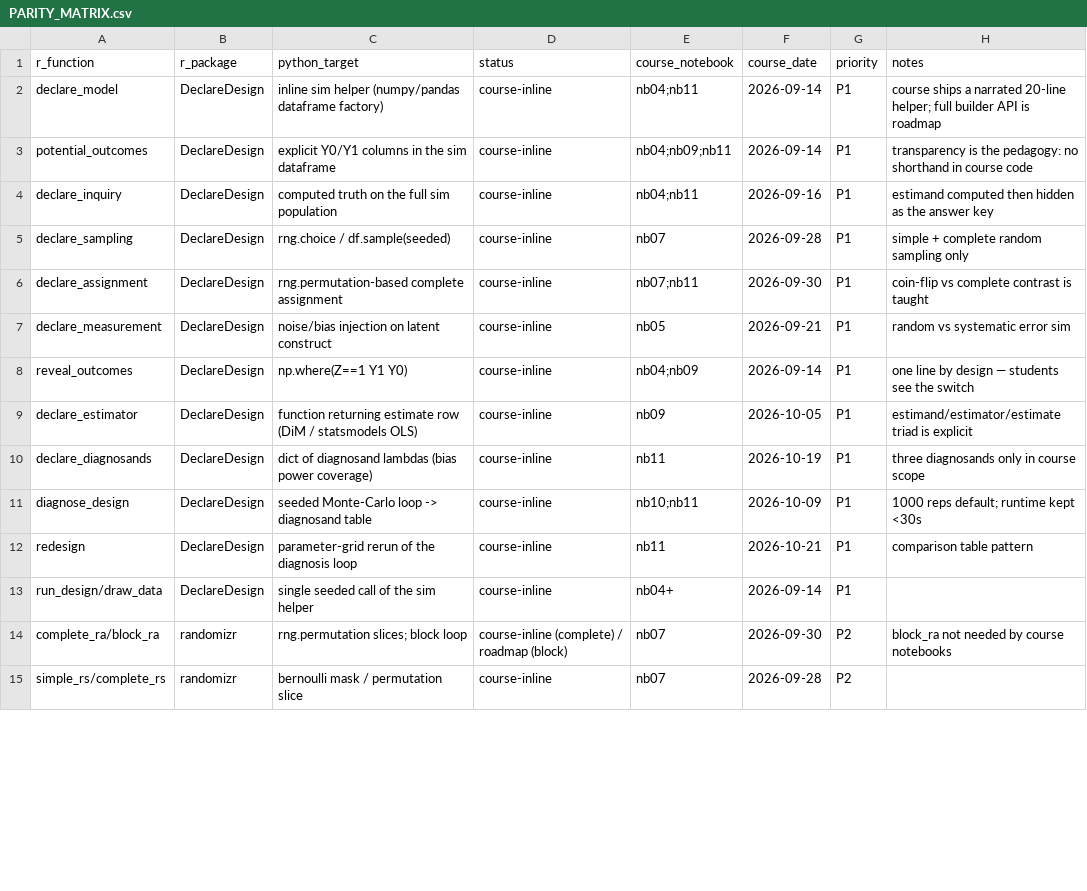
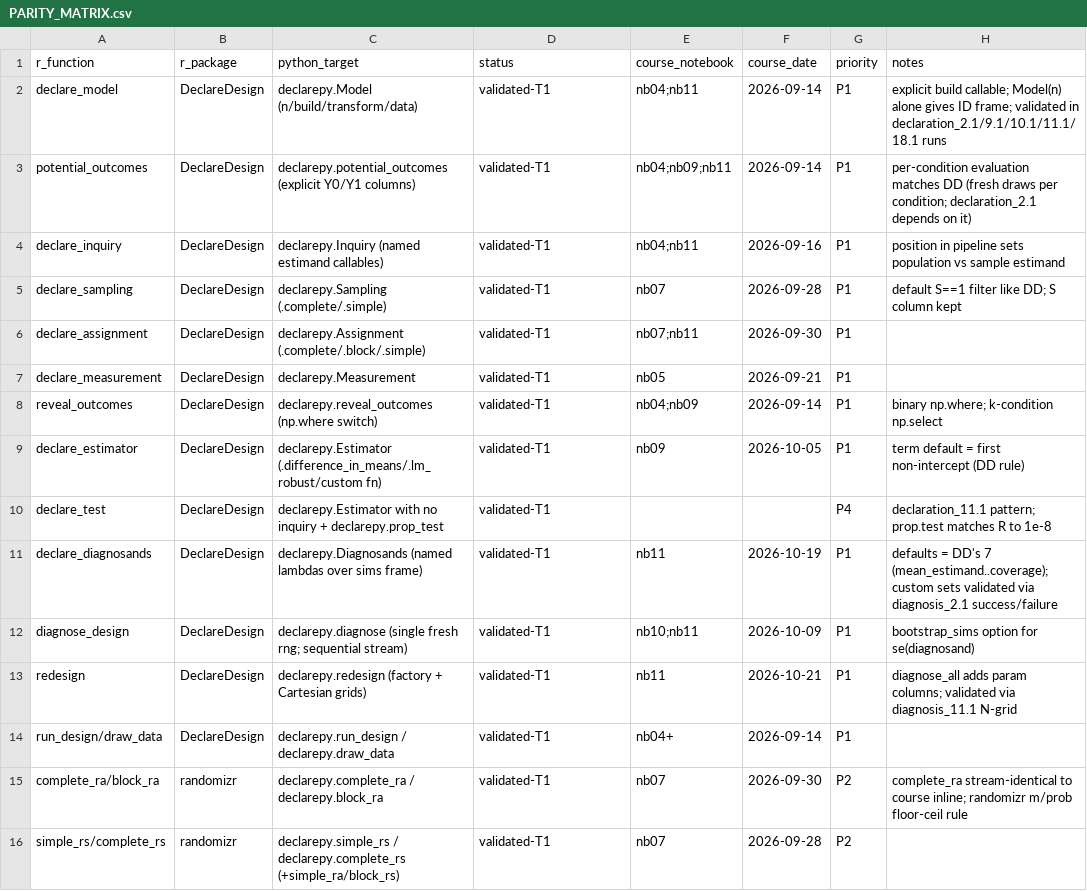
Before and after one commit to davi-moreira/declarepy, a CSV file: docs/spec/PARITY_MATRIX.csv, drawn as a sheet; only a part is shown; the diff covers the shown part only.

```diff
--- a/docs/spec/PARITY_MATRIX.csv
+++ b/docs/spec/PARITY_MATRIX.csv
@@ -1,15 +1,16 @@
 r_function,r_package,python_target,status,course_notebook,course_date,priority,notes
-declare_model,DeclareDesign,inline sim helper (numpy/pandas dataframe factory),course-inline,nb04;nb11,2026-09-14,P1,course ships a narrated 20-line helper; full builder API is roadmap
-potential_outcomes,DeclareDesign,explicit Y0/Y1 columns in the sim dataframe,course-inline,nb04;nb09;nb11,2026-09-14,P1,transparency is the pedagogy: no shorthand in course code
-declare_inquiry,DeclareDesign,computed truth on the full sim population,course-inline,nb04;nb11,2026-09-16,P1,estimand computed then hidden as the answer key
-declare_sampling,DeclareDesign,rng.choice / df.sample(seeded),course-inline,nb07,2026-09-28,P1,simple + complete random sampling only
-declare_assignment,DeclareDesign,rng.permutation-based complete assignment,course-inline,nb07;nb11,2026-09-30,P1,coin-flip vs complete contrast is taught
-declare_measurement,DeclareDesign,noise/bias injection on latent construct,course-inline,nb05,2026-09-21,P1,random vs systematic error sim
-reveal_outcomes,DeclareDesign,np.where(Z==1 Y1 Y0),course-inline,nb04;nb09,2026-09-14,P1,one line by design — students see the switch
-declare_estimator,DeclareDesign,function returning estimate row (DiM / statsmodels OLS),course-inline,nb09,2026-10-05,P1,estimand/estimator/estimate triad is explicit
-declare_diagnosands,DeclareDesign,dict of diagnosand lambdas (bias power coverage),course-inline,nb11,2026-10-19,P1,three diagnosands only in course scope
-diagnose_design,DeclareDesign,seeded Monte-Carlo loop -> diagnosand table,course-inline,nb10;nb11,2026-10-09,P1,1000 reps default; runtime kept <30s
-redesign,DeclareDesign,parameter-grid rerun of the diagnosis loop,course-inline,nb11,2026-10-21,P1,comparison table pattern
-run_design/draw_data,DeclareDesign,single seeded call of the sim helper,course-inline,nb04+,2026-09-14,P1,
-complete_ra/block_ra,randomizr,rng.permutation slices; block loop,course-inline (complete) / roadmap (block),nb07,2026-09-30,P2,block_ra not needed by course notebooks
-simple_rs/complete_rs,randomizr,bernoulli mask / permutation slice,course-inline,nb07,2026-09-28,P2,
+declare_model,DeclareDesign,declarepy.Model (n/build/transform/data),validated-T1,nb04;nb11,2026-09-14,P1,explicit build callable; Model(n) alone gives ID frame; validated in declaration_2.1/9.1/10.1/11.1/18.1 runs
+potential_outcomes,DeclareDesign,declarepy.potential_outcomes (explicit Y0/Y1 columns),validated-T1,nb04;nb09;nb11,2026-09-14,P1,per-condition evaluation matches DD (fresh draws per condition; declaration_2.1 depends on it)
+declare_inquiry,DeclareDesign,declarepy.Inquiry (named estimand callables),validated-T1,nb04;nb11,2026-09-16,P1,position in pipeline sets population vs sample estimand
+declare_sampling,DeclareDesign,declarepy.Sampling (.complete/.simple),validated-T1,nb07,2026-09-28,P1,default S==1 filter like DD; S column kept
+declare_assignment,DeclareDesign,declarepy.Assignment (.complete/.block/.simple),validated-T1,nb07;nb11,2026-09-30,P1,
+declare_measurement,DeclareDesign,declarepy.Measurement,validated-T1,nb05,2026-09-21,P1,
+reveal_outcomes,DeclareDesign,declarepy.reveal_outcomes (np.where switch),validated-T1,nb04;nb09,2026-09-14,P1,binary np.where; k-condition np.select
+declare_estimator,DeclareDesign,declarepy.Estimator (.difference_in_means/.lm_robust/custom fn),validated-T1,nb09,2026-10-05,P1,term default = first non-intercept (DD rule)
+declare_test,DeclareDesign,declarepy.Estimator with no inquiry + declarepy.prop_test,validated-T1,,,P4,declaration_11.1 pattern; prop.test matches R to 1e-8
+declare_diagnosands,DeclareDesign,declarepy.Diagnosands (named lambdas over sims frame),validated-T1,nb11,2026-10-19,P1,defaults = DD's 7 (mean_estimand..coverage); custom sets validated via diagnosis_2.1 success/failure
+diagnose_design,DeclareDesign,declarepy.diagnose (single fresh rng; sequential stream),validated-T1,nb10;nb11,2026-10-09,P1,bootstrap_sims option for se(diagnosand)
+redesign,DeclareDesign,declarepy.redesign (factory + Cartesian grids),validated-T1,nb11,2026-10-21,P1,diagnose_all adds param columns; validated via diagnosis_11.1 N-grid
+run_design/draw_data,DeclareDesign,declarepy.run_design / declarepy.draw_data,validated-T1,nb04+,2026-09-14,P1,
+complete_ra/block_ra,randomizr,declarepy.complete_ra / declarepy.block_ra,validated-T1,nb07,2026-09-30,P2,complete_ra stream-identical to course inline; randomizr m/prob floor-ceil rule
+simple_rs/complete_rs,randomizr,declarepy.simple_rs / declarepy.complete_rs (+simple_ra/block_rs),validated-T1,nb07,2026-09-28,P2,
```
Also changed, not shown: 8 added rows, 2 removed rows and 16 edited cells elsewhere in this file, 29 other files.
